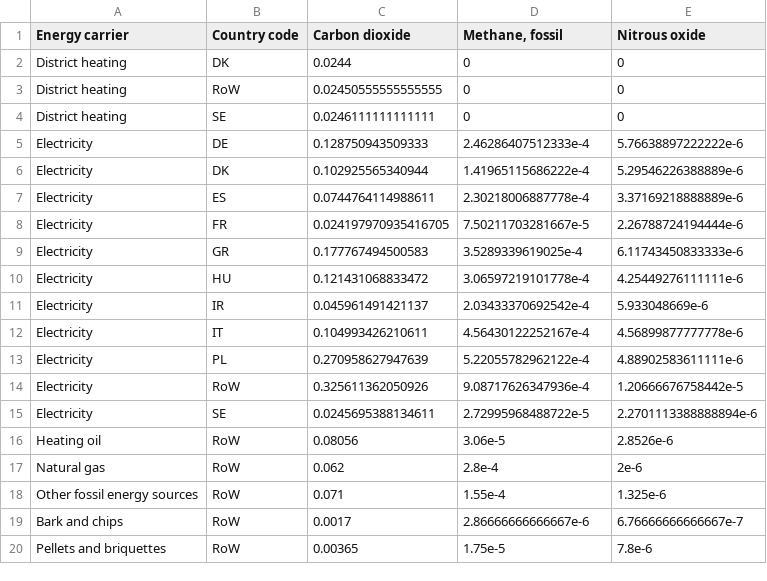
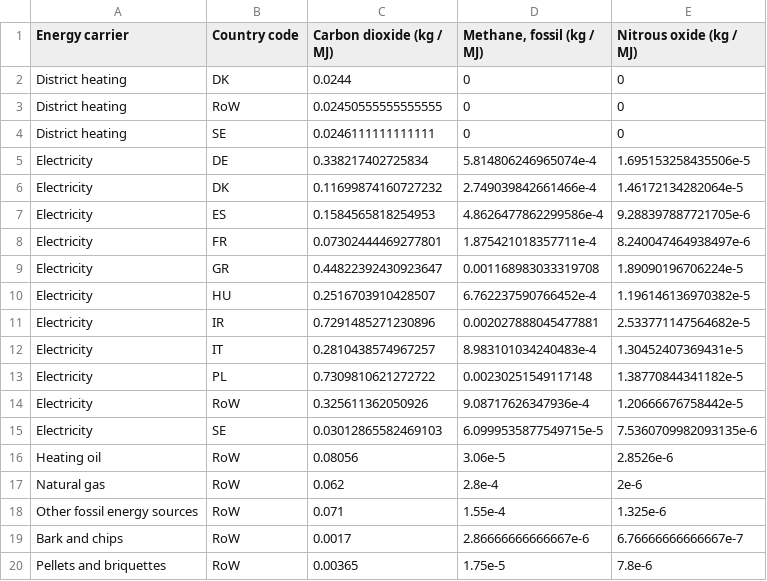
Before and after one commit to SLU-foodsystems/safad, a CSV file: src/default-input-files/SAFAD IEF Energy.csv, drawn as a sheet; only a part is shown.

Commit message:
Update IEF Energy file with units

```diff
--- a/src/default-input-files/SAFAD IEF Energy.csv
+++ b/src/default-input-files/SAFAD IEF Energy.csv
@@ -1,2 +1,2 @@
-Energy carrier,Country code,Carbon dioxide,"Methane, fossil",Nitrous oxide
+Energy carrier,Country code,Carbon dioxide (kg / MJ),"Methane, fossil (kg / MJ)",Nitrous oxide (kg / MJ)
 District heating,DK,0.0244,0,0
@@ -4,13 +4,13 @@ District heating,RoW,0.02450555555555555,0,0
 District heating,SE,0.0246111111111111,0,0
-Electricity,DE,0.128750943509333,2.46286407512333e-4,5.76638897222222e-6
-Electricity,DK,0.102925565340944,1.41965115686222e-4,5.29546226388889e-6
-Electricity,ES,0.0744764114988611,2.30218006887778e-4,3.37169218888889e-6
-Electricity,FR,0.024197970935416705,7.50211703281667e-5,2.26788724194444e-6
-Electricity,GR,0.177767494500583,3.5289339619025e-4,6.11743450833333e-6
-Electricity,HU,0.121431068833472,3.06597219101778e-4,4.25449276111111e-6
-Electricity,IR,0.045961491421137,2.03433370692542e-4,5.933048669e-6
-Electricity,IT,0.104993426210611,4.56430122252167e-4,4.56899877777778e-6
-Electricity,PL,0.270958627947639,5.22055782962122e-4,4.88902583611111e-6
+Electricity,DE,0.338217402725834,5.814806246965074e-4,1.695153258435506e-5
+Electricity,DK,0.11699874160727232,2.749039842661466e-4,1.46172134282064e-5
+Electricity,ES,0.1584565818254953,4.8626477862299586e-4,9.288397887721705e-6
+Electricity,FR,0.07302444469277801,1.875421018357711e-4,8.240047464938497e-6
+Electricity,GR,0.44822392430923647,0.001168983033319708,1.89090196706224e-5
+Electricity,HU,0.2516703910428507,6.762237590766452e-4,1.196146136970382e-5
+Electricity,IR,0.7291485271230896,0.002027888045477881,2.533771147564682e-5
+Electricity,IT,0.2810438574967257,8.983101034240483e-4,1.30452407369431e-5
+Electricity,PL,0.7309810621272722,0.00230251549117148,1.38770844341182e-5
 Electricity,RoW,0.325611362050926,9.08717626347936e-4,1.20666676758442e-5
-Electricity,SE,0.0245695388134611,2.72995968488722e-5,2.2701113388888894e-6
+Electricity,SE,0.03012865582469103,6.0999535877549715e-5,7.5360709982093135e-6
 Heating oil,RoW,0.08056,3.06e-5,2.8526e-6
```
Also changed, not shown: 1 other file.
